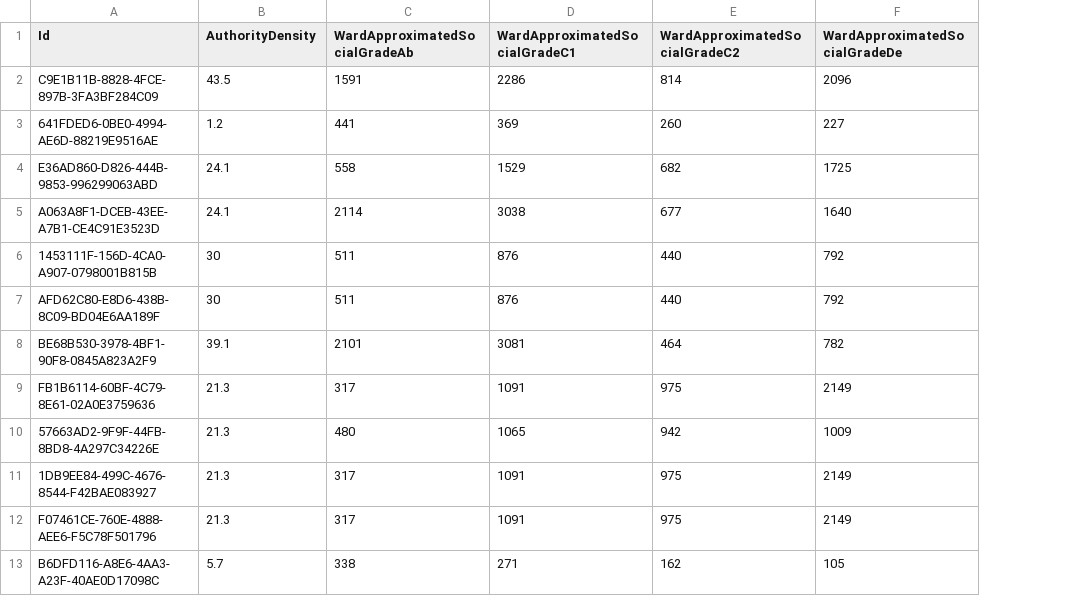
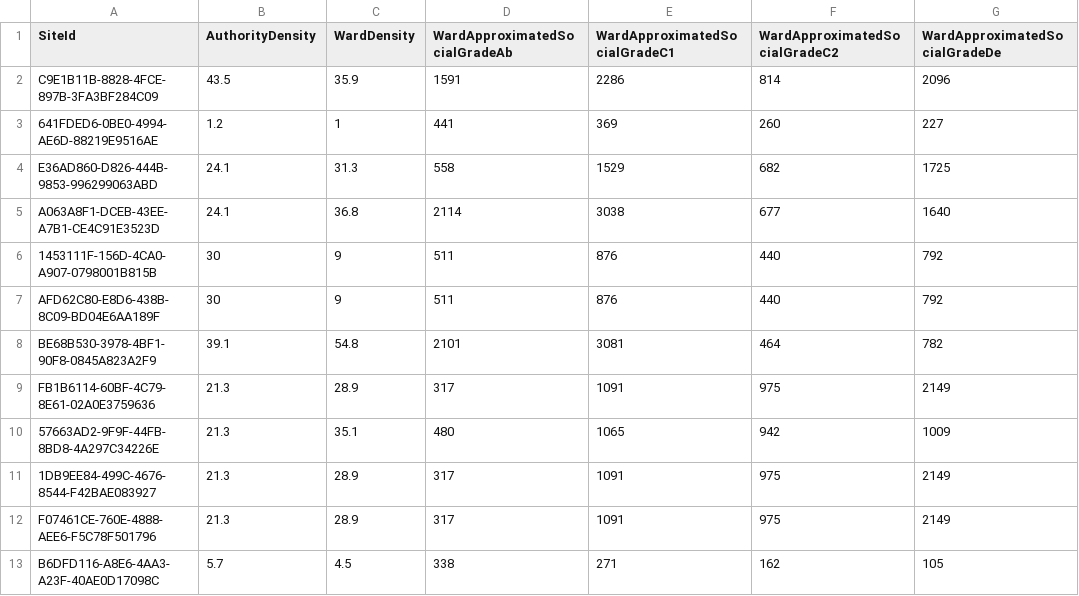
Before and after one commit to blackradley/nesscliffe, a CSV file: WebApplication/Migrations/SeedData/SiteCircumstances.csv, drawn as a sheet; only a part is shown; the diff names each change by its address in the sheet, - before the commit and + after, or states it on an @@ line.

```diff
--- a/WebApplication/Migrations/SeedData/SiteCircumstances.csv
+++ b/WebApplication/Migrations/SeedData/SiteCircumstances.csv
+column C (WardDensity), rows 2-13: 35.9 | 1 | 31.3 | 36.8 | 9 | 9 | 54.8 | 28.9 | 35.1 | 28.9 | 28.9 | 4.5
-A1: Id
+A1: SiteId
```
Also changed, not shown: 14 other files.
